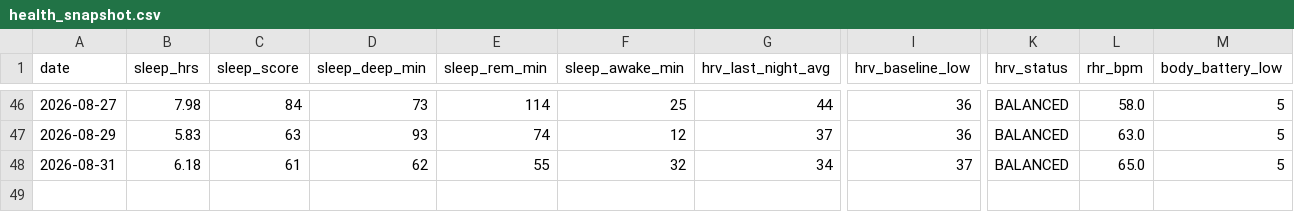
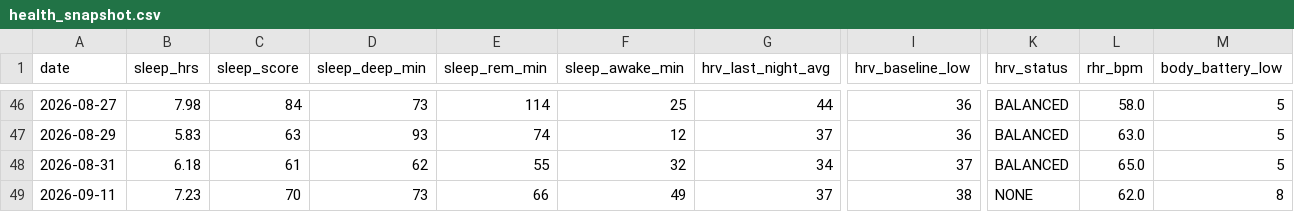
Before and after one commit to JamieMancuso/trend-engine, a CSV file: health_snapshot.csv, drawn as a sheet; only a part is shown, gaps mark what is left out; rows hold the shown columns only; the diff names each change by its address in the sheet, - before the commit and + after, or states it on an @@ line.

Commit message:
Health snapshot 2026-09-11

```diff
--- a/health_snapshot.csv
+++ b/health_snapshot.csv
+row 49: 2026-09-11 | 7.23 | 70 | 73 | 66 | 49 | 37 | 38 | NONE | 62.0 | 8
```
